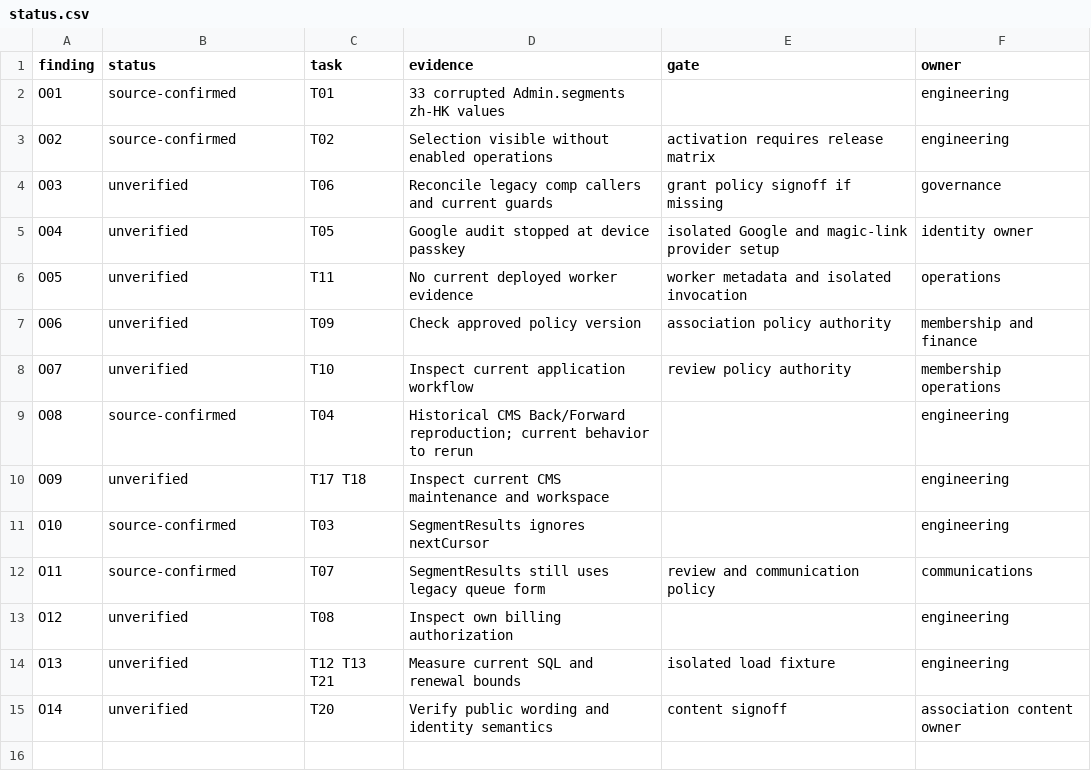
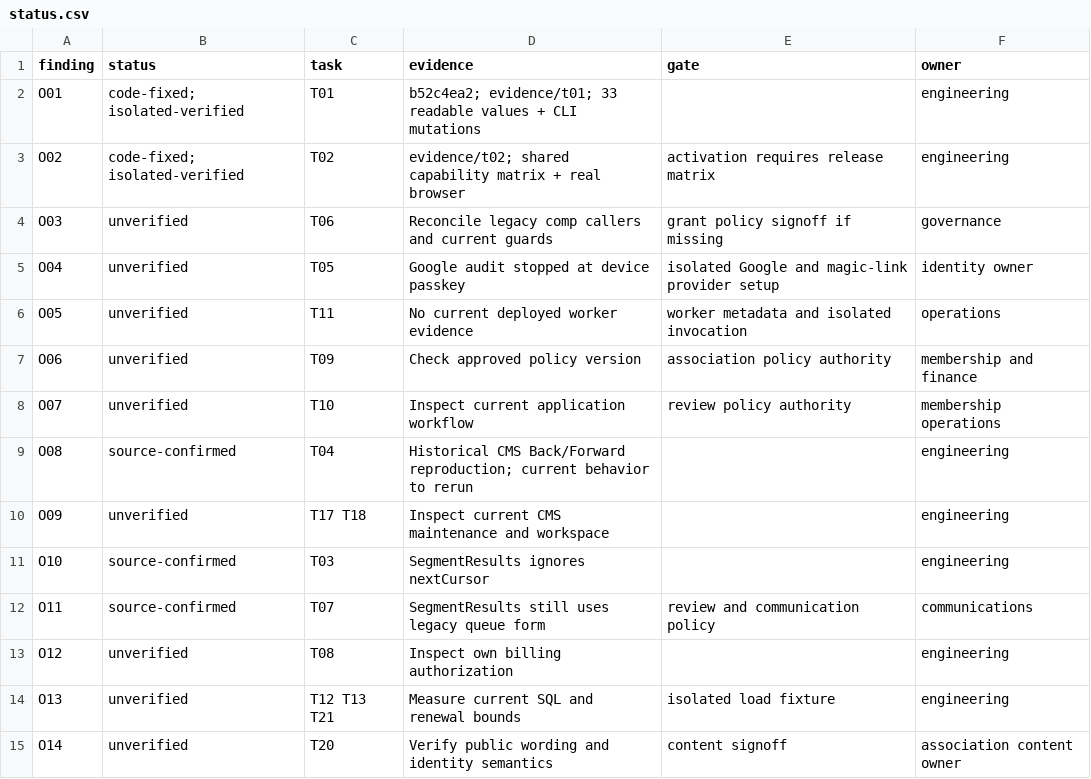
Before and after one commit to YNWAforever/hkwtia, a CSV file: docs/audits/hkwtia-2026-10-01-remediation/status.csv, drawn as a sheet; the diff names each change by its address in the sheet, - before the commit and + after, or states it on an @@ line.

Commit message:
fix: align member selection with batch capabilities

```diff
--- a/docs/audits/hkwtia-2026-10-01-remediation/status.csv
+++ b/docs/audits/hkwtia-2026-10-01-remediation/status.csv
-B2:B3 (status): source-confirmed
+B2:B3 (status): code-fixed; isolated-verified
-D2 (evidence): 33 corrupted Admin.segments zh-HK values
+D2 (evidence): b52c4ea2; evidence/t01; 33 readable values + CLI mutations
-D3 (evidence): Selection visible without enabled operations
+D3 (evidence): evidence/t02; shared capability matrix + real browser
```
Also changed, not shown: docs/audits/hkwtia-2026-10-01-remediation/acceptance.csv, 15 other files.
